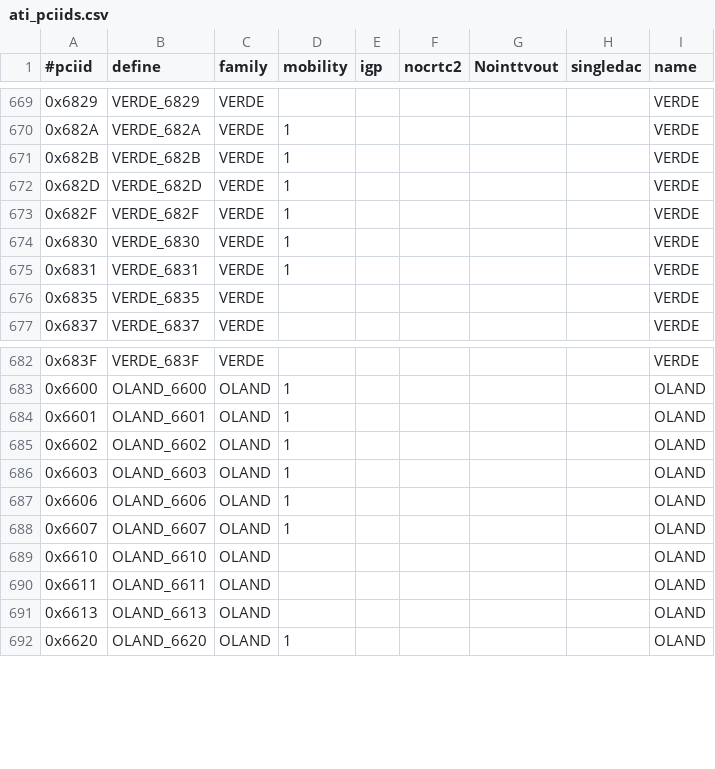
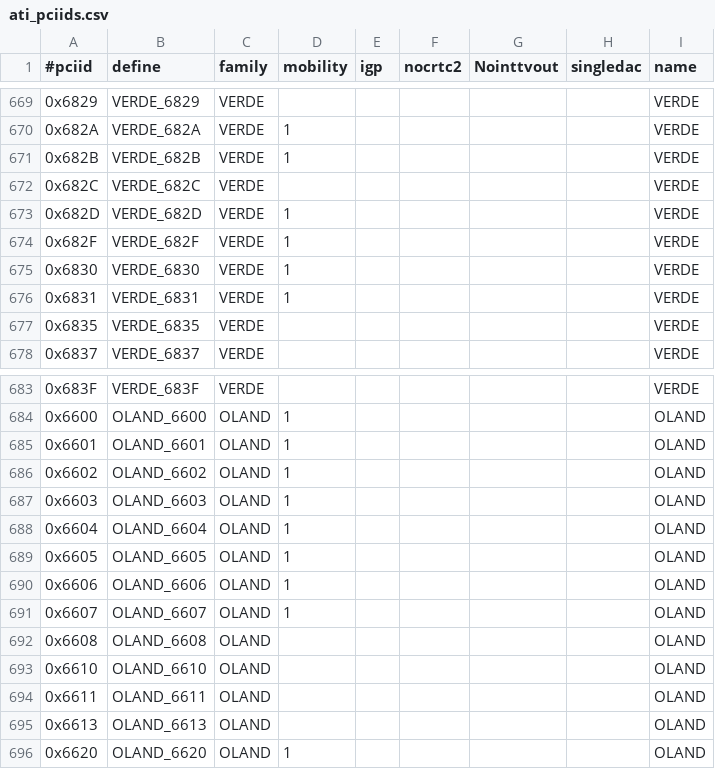
Before and after one commit to X11Libre/xf86-video-ati, a CSV file: src/pcidb/ati_pciids.csv, drawn as a sheet; only a part is shown, gaps mark what is left out; the diff names each change by its address in the sheet, - before the commit and + after, or states it on an @@ line.

```diff
--- a/src/pcidb/ati_pciids.csv
+++ b/src/pcidb/ati_pciids.csv
+row 672: 0x682C | VERDE_682C | VERDE |  |  |  |  |  | VERDE
+row 688: 0x6604 | OLAND_6604 | OLAND | 1 |  |  |  |  | OLAND
+row 689: 0x6605 | OLAND_6605 | OLAND | 1 |  |  |  |  | OLAND
+row 692: 0x6608 | OLAND_6608 | OLAND |  |  |  |  |  | OLAND
```
Also changed, not shown: 5 other files.
